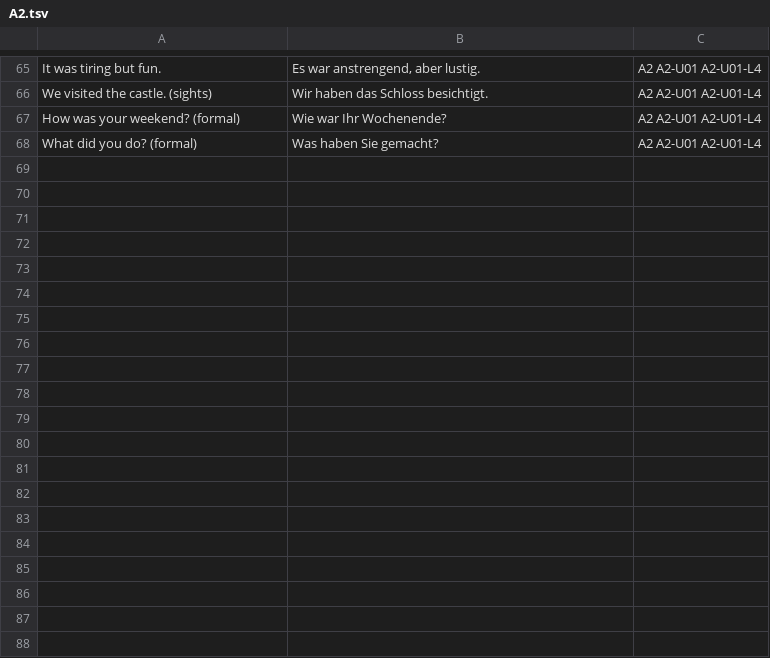
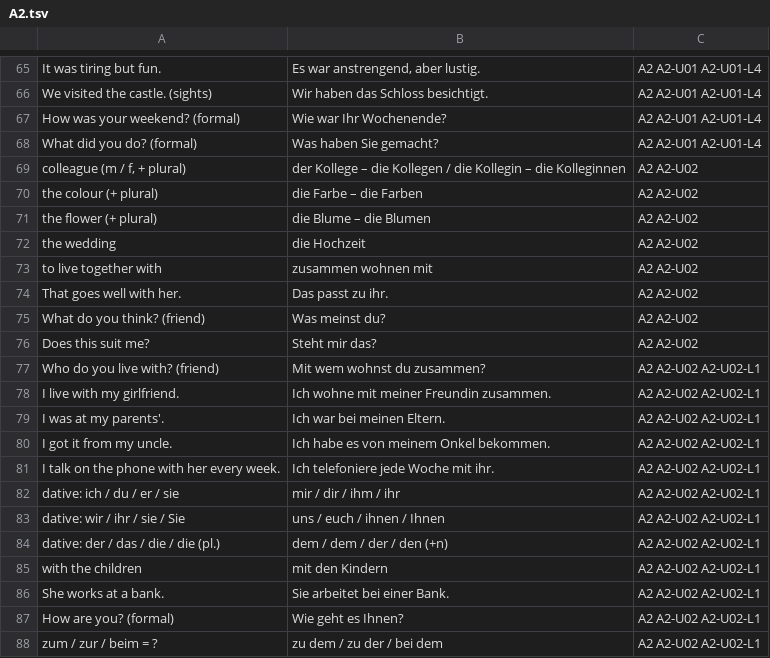
Before and after one commit to erhanozturk2018-maker/Deutsch, a TSV file: GERMAN_LEARNING_PLAN/Resources/Anki/A2.tsv, drawn as a sheet; only a part is shown, gaps mark what is left out; the diff covers the shown part only.

Commit message:
M5 batch 1 (part 1): A2-U02 Menschen und Geschenke
Dative unit (family, dative verbs, two objects, presents), dative resource sections; check_vocab handles short-word phrases. WP1 validation follows after A2-U03 and A2-R1.

```diff
--- a/GERMAN_LEARNING_PLAN/Resources/Anki/A2.tsv
+++ b/GERMAN_LEARNING_PLAN/Resources/Anki/A2.tsv
@@ -68 +68,21 @@ How was your weekend? (formal)	Wie war Ihr Wochenende?	A2 A2-U01 A2-U01-L4
 What did you do? (formal)	Was haben Sie gemacht?	A2 A2-U01 A2-U01-L4
+colleague (m / f, + plural)	der Kollege – die Kollegen / die Kollegin – die Kolleginnen	A2 A2-U02
+the colour (+ plural)	die Farbe – die Farben	A2 A2-U02
+the flower (+ plural)	die Blume – die Blumen	A2 A2-U02
+the wedding	die Hochzeit	A2 A2-U02
+to live together with	zusammen wohnen mit	A2 A2-U02
+That goes well with her.	Das passt zu ihr.	A2 A2-U02
+What do you think? (friend)	Was meinst du?	A2 A2-U02
+Does this suit me?	Steht mir das?	A2 A2-U02
+Who do you live with? (friend)	Mit wem wohnst du zusammen?	A2 A2-U02 A2-U02-L1
+I live with my girlfriend.	Ich wohne mit meiner Freundin zusammen.	A2 A2-U02 A2-U02-L1
+I was at my parents'.	Ich war bei meinen Eltern.	A2 A2-U02 A2-U02-L1
+I got it from my uncle.	Ich habe es von meinem Onkel bekommen.	A2 A2-U02 A2-U02-L1
+I talk on the phone with her every week.	Ich telefoniere jede Woche mit ihr.	A2 A2-U02 A2-U02-L1
+dative: ich / du / er / sie	mir / dir / ihm / ihr	A2 A2-U02 A2-U02-L1
+dative: wir / ihr / sie / Sie	uns / euch / ihnen / Ihnen	A2 A2-U02 A2-U02-L1
+dative: der / das / die / die (pl.)	dem / dem / der / den (+n)	A2 A2-U02 A2-U02-L1
+with the children	mit den Kindern	A2 A2-U02 A2-U02-L1
+She works at a bank.	Sie arbeitet bei einer Bank.	A2 A2-U02 A2-U02-L1
+How are you? (formal)	Wie geht es Ihnen?	A2 A2-U02 A2-U02-L1
+zum / zur / beim = ?	zu dem / zu der / bei dem	A2 A2-U02 A2-U02-L1
```
Also changed, not shown: 37 added rows elsewhere in this file, 11 other files.
